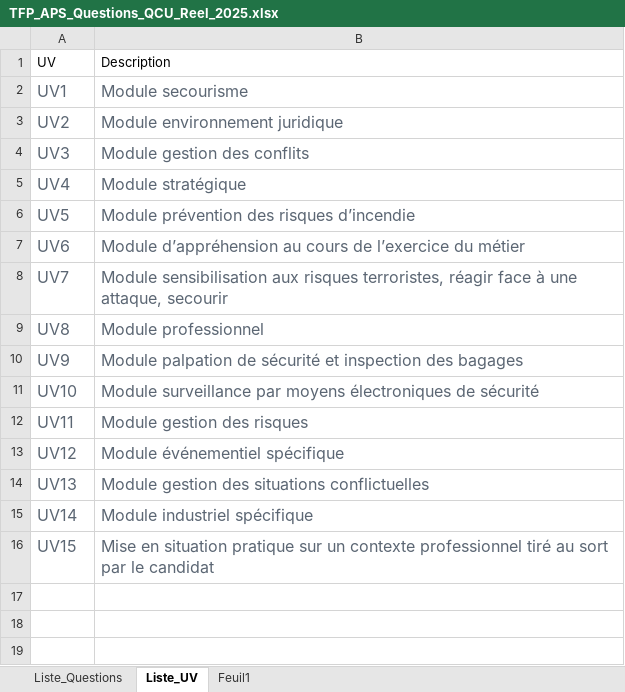
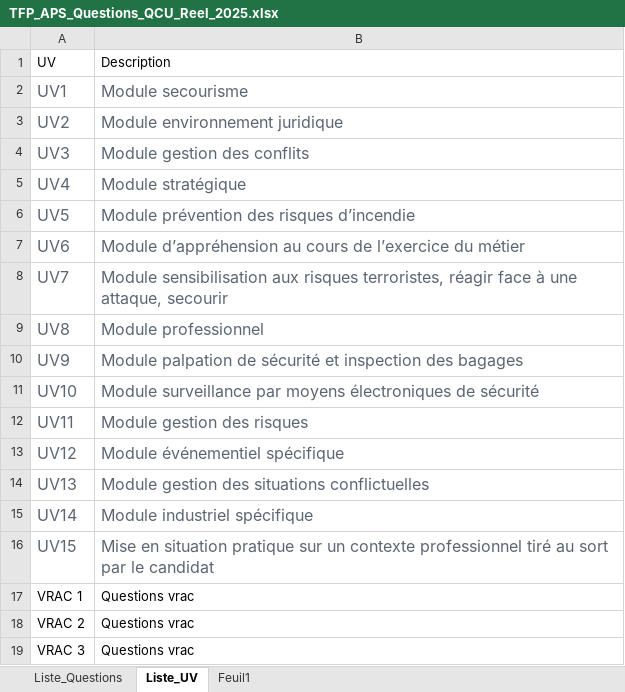
Before and after one commit to Slylele/Questions_TFP_APS, an Excel workbook: TFP_APS_Questions_QCU_Reel_2025.xlsx, sheet Liste_UV, drawn as a sheet; values as stored, in another font and other column widths than the file's, no borders; the diff names each change by its address in the sheet, - before the commit and + after, or states it on an @@ line.

Commit message:
Ajout de questions au fichier Excel

```diff
--- a/TFP_APS_Questions_QCU_Reel_2025.xlsx (sheet Liste_UV)
+++ b/TFP_APS_Questions_QCU_Reel_2025.xlsx (sheet Liste_UV)
+row 17: VRAC 1 | Questions vrac
+row 18: VRAC 2 | Questions vrac
+row 19: VRAC 3 | Questions vrac
```
Also changed, not shown: sheet Feuil1, sheet Liste_Questions.
